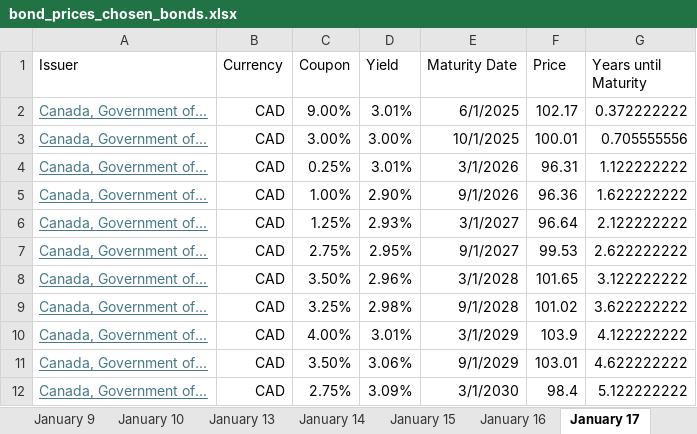
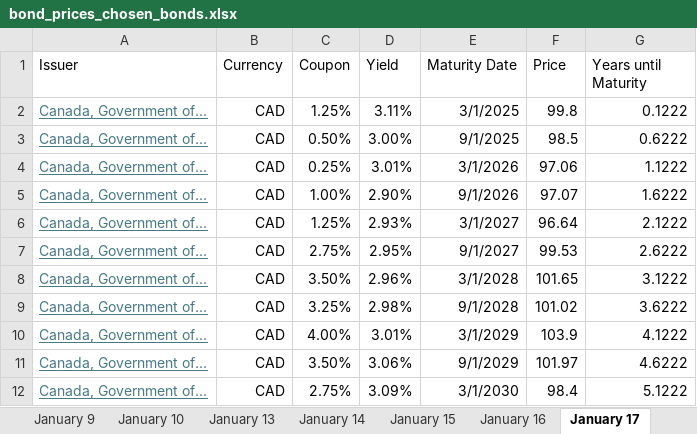
Before and after one commit to AfZheng126/apm466_assignment_1, an Excel workbook: bond_prices_chosen_bonds.xlsx, sheet January 17, drawn as a sheet; values as stored, in another font and other column widths than the file's, no borders; the diff names each change by its address in the sheet, - before the commit and + after, or states it on an @@ line.

```diff
--- a/bond_prices_chosen_bonds.xlsx (sheet January 17)
+++ b/bond_prices_chosen_bonds.xlsx (sheet January 17)
-C2 (Coupon): 9.00%
+C2 (Coupon): 1.25%
-D2 (Yield): 3.01%
+D2 (Yield): 3.11%
-E2 (Maturity Date): 6/1/2025
+E2 (Maturity Date): 3/1/2025
-F2 (Price): 102.17
+F2 (Price): 99.8
-G2 (Years until Maturity): 0.372222222
+G2 (Years until Maturity): 0.1222
-C3 (Coupon): 3.00%
+C3 (Coupon): 0.50%
-E3 (Maturity Date): 10/1/2025
+E3 (Maturity Date): 9/1/2025
-F3 (Price): 100.01
+F3 (Price): 98.5
-G3 (Years until Maturity): 0.705555556
+G3 (Years until Maturity): 0.6222
-F4 (Price): 96.31
+F4 (Price): 97.06
-G4 (Years until Maturity): 1.122222222
+G4 (Years until Maturity): 1.1222
-F5 (Price): 96.36
+F5 (Price): 97.07
-G5 (Years until Maturity): 1.622222222
+G5 (Years until Maturity): 1.6222
-G6 (Years until Maturity): 2.122222222
+G6 (Years until Maturity): 2.1222
-G7 (Years until Maturity): 2.622222222
+G7 (Years until Maturity): 2.6222
-G8 (Years until Maturity): 3.122222222
+G8 (Years until Maturity): 3.1222
-G9 (Years until Maturity): 3.622222222
+G9 (Years until Maturity): 3.6222
-G10 (Years until Maturity): 4.122222222
+G10 (Years until Maturity): 4.1222
-F11 (Price): 103.01
+F11 (Price): 101.97
-G11 (Years until Maturity): 4.622222222
+G11 (Years until Maturity): 4.6222
-G12 (Years until Maturity): 5.122222222
+G12 (Years until Maturity): 5.1222
```
Also changed, not shown: sheet January 6, sheet January 8, sheet January 13, sheet January 14, sheet January 9, sheet January 15, 3 more sheets, 4 other files.
